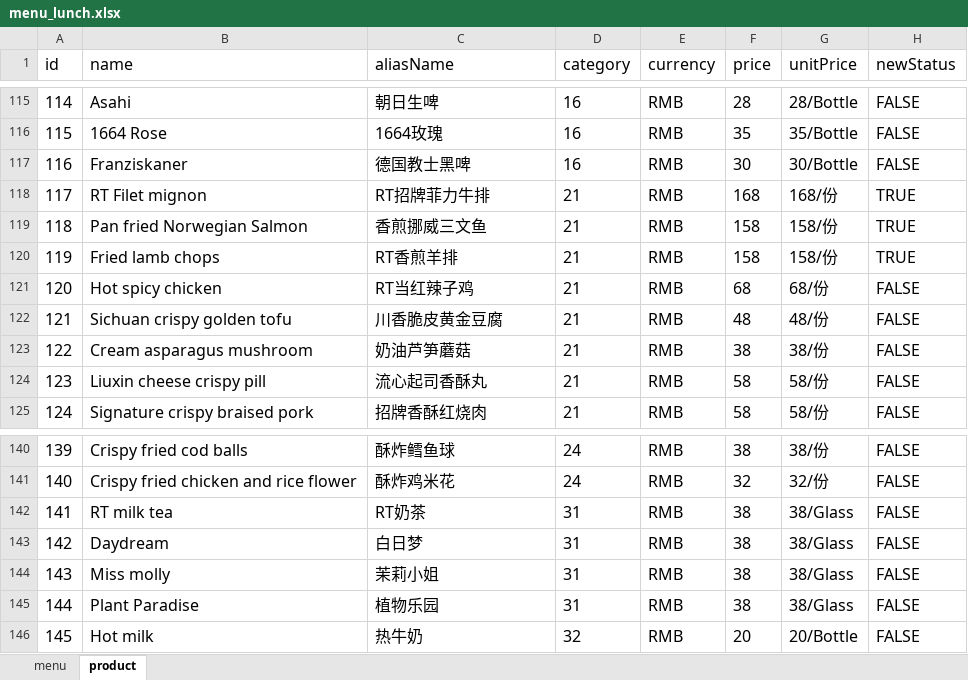
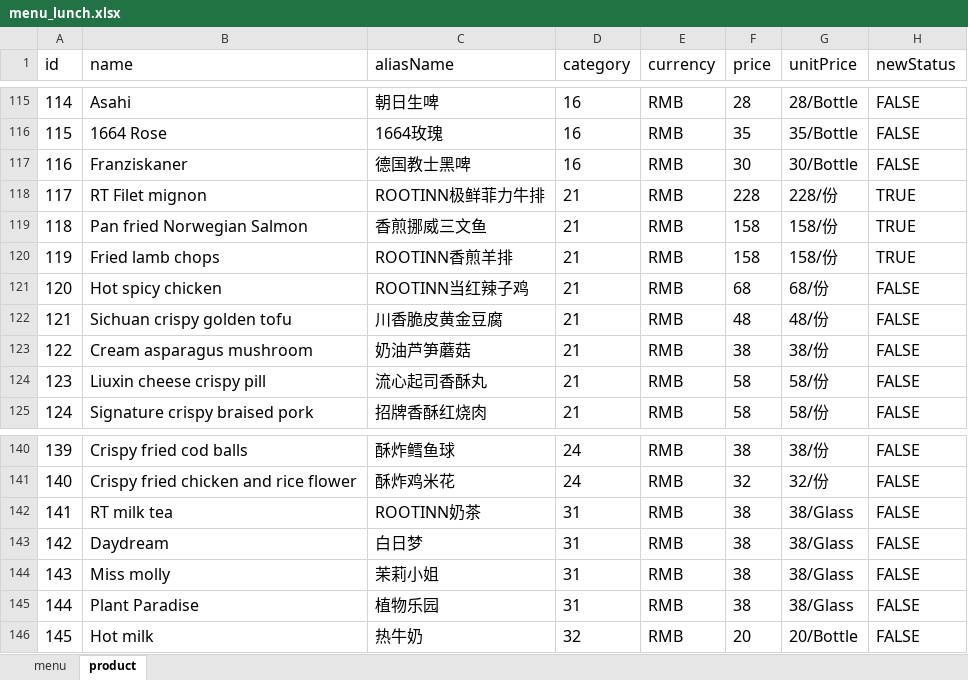
Before and after one commit to rootinn123/rootinn123.github.io, an Excel workbook: data/menu_lunch.xlsx, sheet product, drawn as a sheet; only a part is shown, gaps mark what is left out; values as stored, in another font and other column widths than the file's, no borders; the diff names each change by its address in the sheet, - before the commit and + after, or states it on an @@ line.

```diff
--- a/data/menu_lunch.xlsx (sheet product)
+++ b/data/menu_lunch.xlsx (sheet product)
-C118 (aliasName): RT招牌菲力牛排
+C118 (aliasName): ROOTINN极鲜菲力牛排
-F118 (price): 168
+F118 (price): 228
-G118 (unitPrice): 168/份
+G118 (unitPrice): 228/份
-C120 (aliasName): RT香煎羊排
+C120 (aliasName): ROOTINN香煎羊排
-C121 (aliasName): RT当红辣子鸡
+C121 (aliasName): ROOTINN当红辣子鸡
-C142 (aliasName): RT奶茶
+C142 (aliasName): ROOTINN奶茶
```
Also changed, not shown: data/menu_bar_time.xlsx, data/menu_dinner.xlsx, 4 other files.
